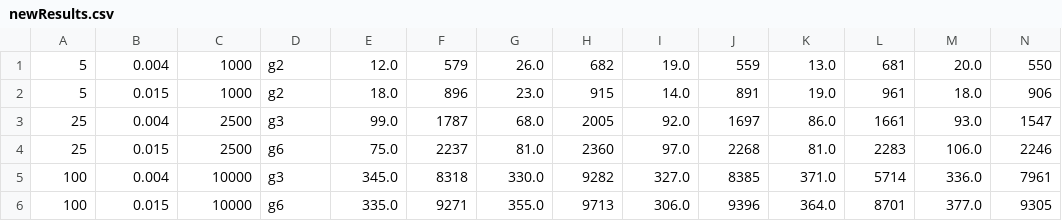
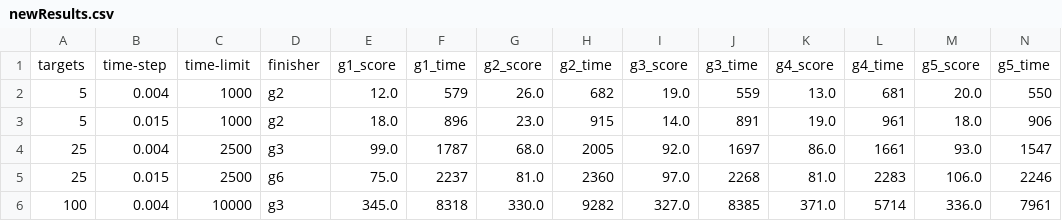
Before and after one commit to sidhiadkoli/TravelingSailsmanGrp6, a CSV file: newResults.csv, drawn as a sheet; only a part is shown; the shorter side is filled out with more unchanged rows; rows hold the shown columns only; the diff names each change by its address in the sheet, - before the commit and + after, or states it on an @@ line.

```diff
--- a/newResults.csv
+++ b/newResults.csv
+row 1: targets | time-step | time-limit | finisher | g1_score | g1_time | g2_score | g2_time | g3_score | g3_time | g4_score | g4_time | g5_score | g5_time
```
Also changed, not shown: 10 other files.
